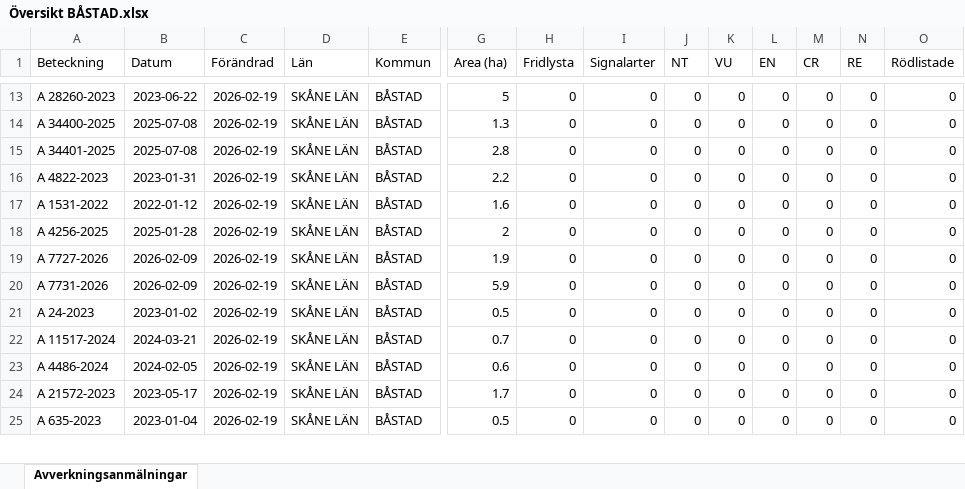
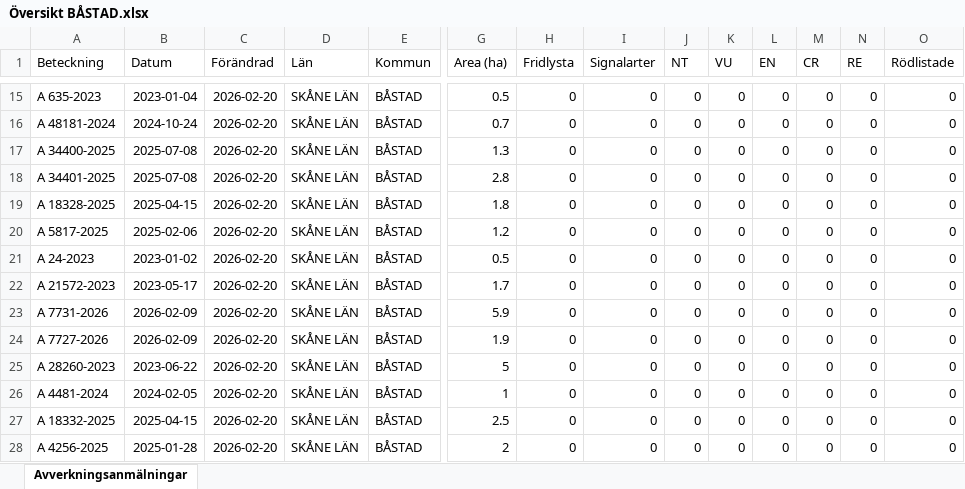
Before and after one commit to klasma/Logging_1278, an Excel workbook: Översikt BÅSTAD.xlsx, sheet Avverkningsanmälningar, drawn as a sheet; only a part is shown, gaps mark what is left out; values as stored, in another font and other column widths than the file's, no borders; addresses are those after the commit; rows hold the shown columns only; the diff covers the shown part only; the diff names each change by its address in the sheet, - before the commit and + after, or states it on an @@ line.

```diff
--- a/Översikt BÅSTAD.xlsx (sheet Avverkningsanmälningar)
+++ b/Översikt BÅSTAD.xlsx (sheet Avverkningsanmälningar)
-A15 (Beteckning): A 28260-2023
+A15 (Beteckning): A 635-2023
-B15 (Datum): 2023-06-22
+B15 (Datum): 2023-01-04
-C15 (Förändrad): 2026-02-19
+C15 (Förändrad): 2026-02-20
-G15 (Area (ha)): 5
+G15 (Area (ha)): 0.5
+row 16: A 48181-2024 | 2024-10-24 | 2026-02-20 | SKÅNE LÄN | BÅSTAD | 0.7 | 0 | 0 | 0 | 0 | 0 | 0 | 0 | 0
-C17:C28 (Förändrad): 2026-02-19
+C17:C28 (Förändrad): 2026-02-20
-A19 (Beteckning): A 4822-2023
+A19 (Beteckning): A 18328-2025
-B19 (Datum): 2023-01-31
+B19 (Datum): 2025-04-15
-G19 (Area (ha)): 2.2
+G19 (Area (ha)): 1.8
-A20 (Beteckning): A 1531-2022
+A20 (Beteckning): A 5817-2025
-B20 (Datum): 2022-01-12
+B20 (Datum): 2025-02-06
-G20 (Area (ha)): 1.6
+G20 (Area (ha)): 1.2
-A21 (Beteckning): A 4256-2025
+A21 (Beteckning): A 24-2023
-B21 (Datum): 2025-01-28
+B21 (Datum): 2023-01-02
-G21 (Area (ha)): 2
+G21 (Area (ha)): 0.5
-A22 (Beteckning): A 7727-2026
+A22 (Beteckning): A 21572-2023
-B22 (Datum): 2026-02-09
+B22 (Datum): 2023-05-17
-G22 (Area (ha)): 1.9
+G22 (Area (ha)): 1.7
-A24 (Beteckning): A 24-2023
+A24 (Beteckning): A 7727-2026
-B24 (Datum): 2023-01-02
+B24 (Datum): 2026-02-09
-G24 (Area (ha)): 0.5
+G24 (Area (ha)): 1.9
-A25 (Beteckning): A 11517-2024
+A25 (Beteckning): A 28260-2023
-B25 (Datum): 2024-03-21
+B25 (Datum): 2023-06-22
-G25 (Area (ha)): 0.7
+G25 (Area (ha)): 5
-A26 (Beteckning): A 4486-2024
+A26 (Beteckning): A 4481-2024
-G26 (Area (ha)): 0.6
+G26 (Area (ha)): 1
-A27 (Beteckning): A 21572-2023
+A27 (Beteckning): A 18332-2025
-B27 (Datum): 2023-05-17
+B27 (Datum): 2025-04-15
-G27 (Area (ha)): 1.7
+G27 (Area (ha)): 2.5
-A28 (Beteckning): A 635-2023
+A28 (Beteckning): A 4256-2025
-B28 (Datum): 2023-01-04
+B28 (Datum): 2025-01-28
-G28 (Area (ha)): 0.5
+G28 (Area (ha)): 2
```
Also changed, not shown: 4 added rows, 5 removed rows and 43 edited cells elsewhere in this sheet, artfynd/A 1782-2024 artfynd.xlsx, artfynd/A 18319-2025 artfynd.xlsx, 29 other files.
